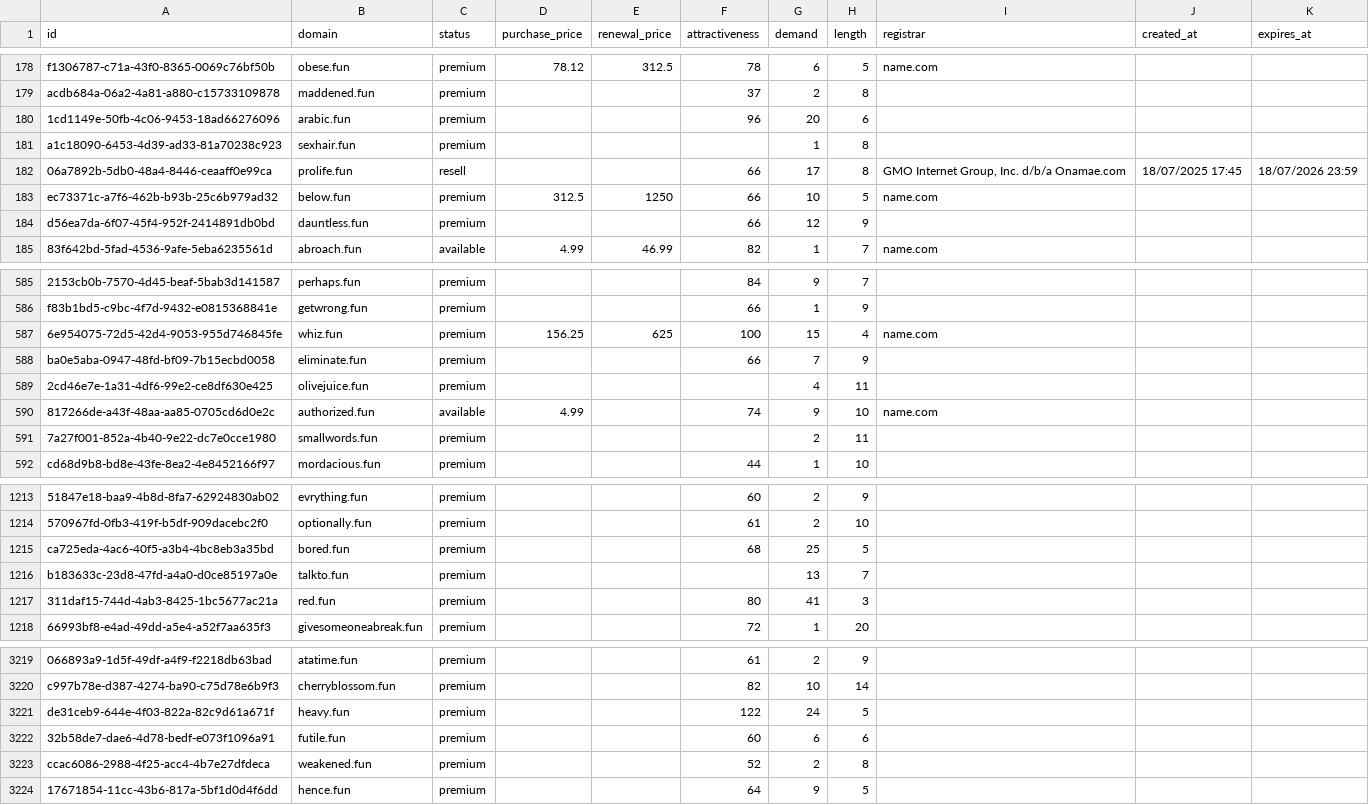
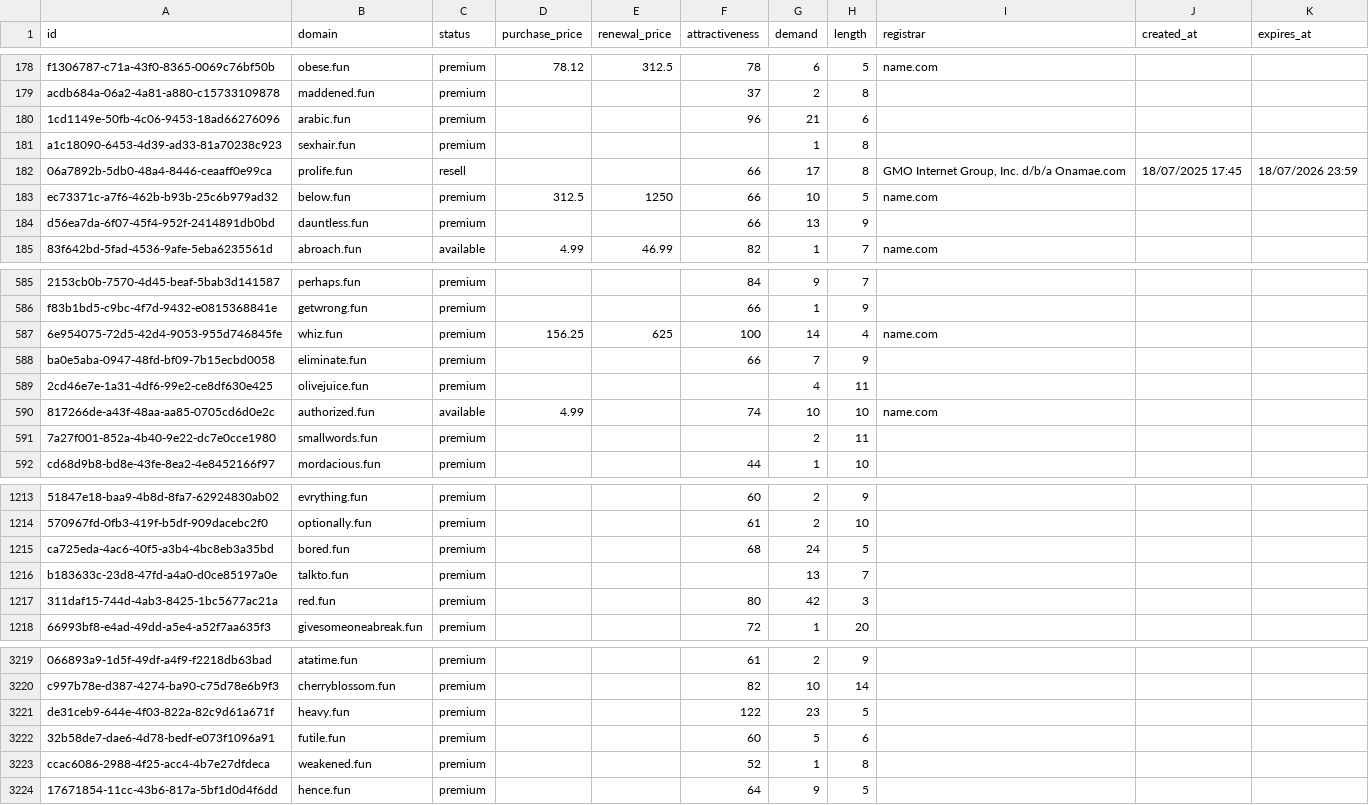
Before and after one commit to UniqueDomains/fun-oneword-domains, a CSV file: fun.csv, drawn as a sheet; only a part is shown, gaps mark what is left out; the diff covers the shown part only; the diff names each change by its address in the sheet, - before the commit and + after, or states it on an @@ line.

Commit message:
Domains update

```diff
--- a/fun.csv
+++ b/fun.csv
-G180 (demand): 20
+G180 (demand): 21
-G184 (demand): 12
+G184 (demand): 13
-G587 (demand): 15
+G587 (demand): 14
-G590 (demand): 9
+G590 (demand): 10
-G1215 (demand): 25
+G1215 (demand): 24
-G1217 (demand): 41
+G1217 (demand): 42
-G3221 (demand): 24
+G3221 (demand): 23
-G3222 (demand): 6
+G3222 (demand): 5
-G3223 (demand): 2
+G3223 (demand): 1
```
Also changed, not shown: 128 edited cells elsewhere in this file, 4 other files.
